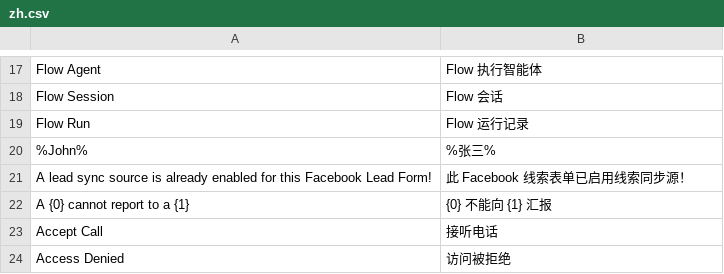
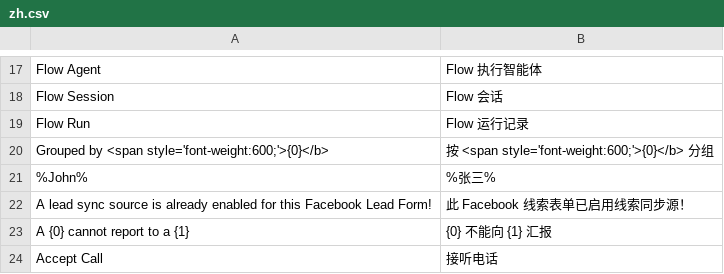
Before and after one commit to jerry317395616/ione_core, a CSV file: ione_core/translations/zh.csv, drawn as a sheet; only a part is shown, gaps mark what is left out; the shorter side is filled out with more unchanged rows.

Commit message:
fix: preserve product names in translation audit

```diff
--- a/ione_core/translations/zh.csv
+++ b/ione_core/translations/zh.csv
@@ -19,2 +19,3 @@ Flow Session,Flow 会话
 Flow Run,Flow 运行记录
+"Grouped by <span style='font-weight:600;'>{0}</b>","按 <span style='font-weight:600;'>{0}</b> 分组"
 %John%,%张三%
```
Also changed, not shown: 2 other files.
